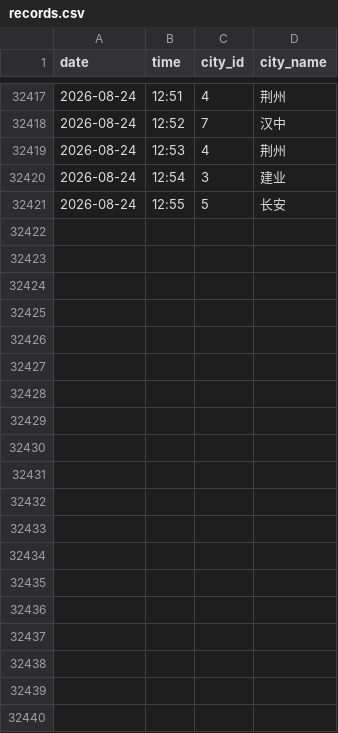
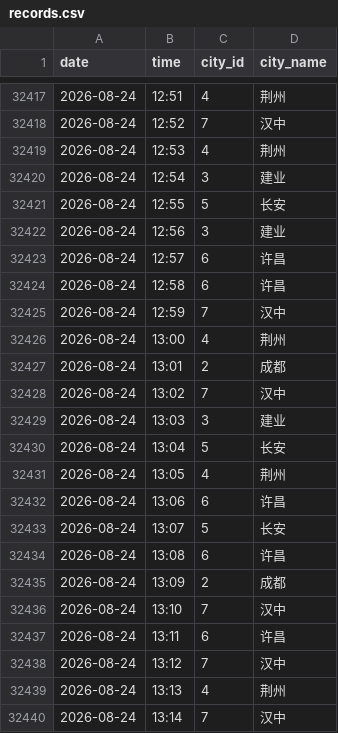
Before and after one commit to ershuidesign/sanguo, a CSV file: data/raw_records/records.csv, drawn as a sheet; only a part is shown, gaps mark what is left out; the diff covers the shown part only.

```diff
--- a/data/raw_records/records.csv
+++ b/data/raw_records/records.csv
@@ -32421 +32421,20 @@ date,time,city_id,city_name
 2026-08-24,12:55,5,长安
+2026-08-24,12:56,3,建业
+2026-08-24,12:57,6,许昌
+2026-08-24,12:58,6,许昌
+2026-08-24,12:59,7,汉中
+2026-08-24,13:00,4,荆州
+2026-08-24,13:01,2,成都
+2026-08-24,13:02,7,汉中
+2026-08-24,13:03,3,建业
+2026-08-24,13:04,5,长安
+2026-08-24,13:05,4,荆州
+2026-08-24,13:06,6,许昌
+2026-08-24,13:07,5,长安
+2026-08-24,13:08,6,许昌
+2026-08-24,13:09,2,成都
+2026-08-24,13:10,7,汉中
+2026-08-24,13:11,6,许昌
+2026-08-24,13:12,7,汉中
+2026-08-24,13:13,4,荆州
+2026-08-24,13:14,7,汉中
```
Also changed, not shown: 30 added rows elsewhere in this file, data/raw_records/tower_records.csv, 6 other files.
